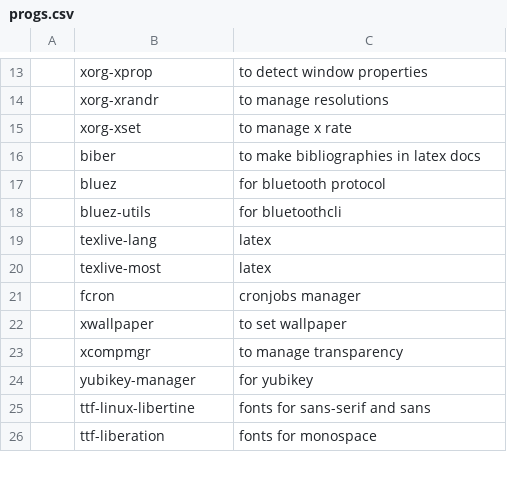
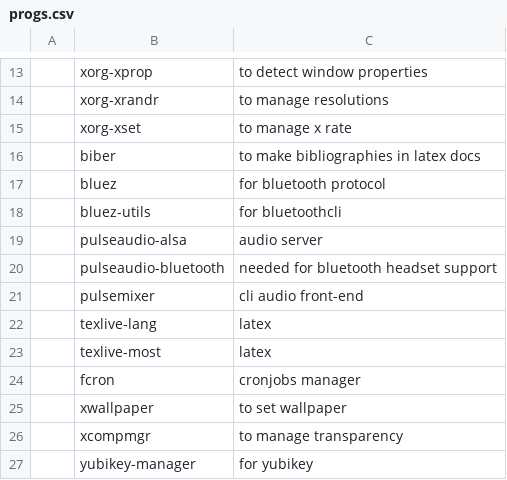
Before and after one commit to Rhylx/RBS, a CSV file: Arch/progs.csv, drawn as a sheet; only a part is shown, gaps mark what is left out; the shorter side is filled out with more unchanged rows; the diff names each change by its address in the sheet, - before the commit and + after, or states it on an @@ line.

Commit message:
added audio support

```diff
--- a/Arch/progs.csv
+++ b/Arch/progs.csv
+row 19:  | pulseaudio-alsa | audio server
+row 20:  | pulseaudio-bluetooth | needed for bluetooth headset support
+row 21:  | pulsemixer | cli audio front-end
```
